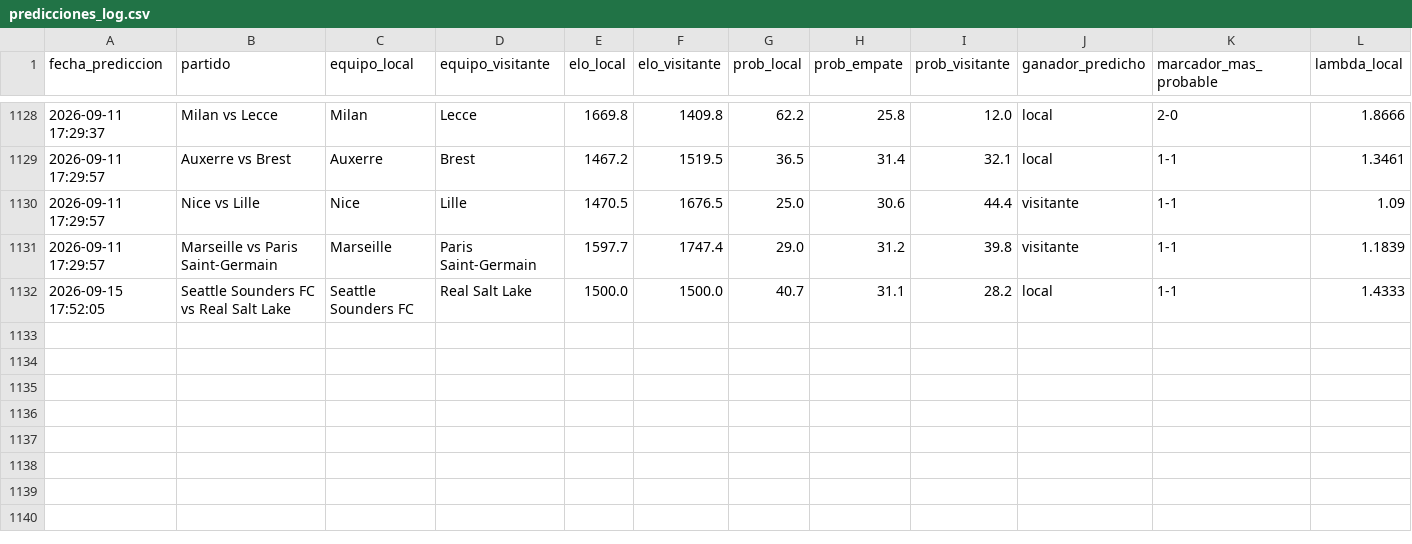
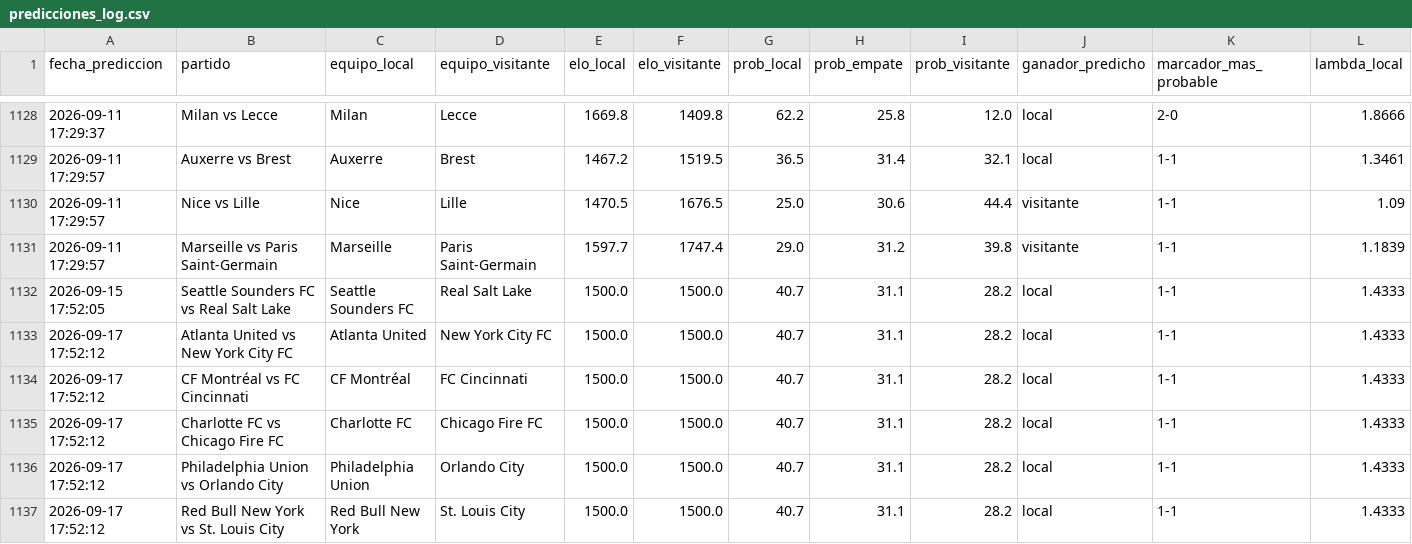
Before and after one commit to MauCarVaz1995/LigaMX, a CSV file: data/processed/predicciones_log.csv, drawn as a sheet; only a part is shown, gaps mark what is left out; rows hold the shown columns only; the diff names each change by its address in the sheet, - before the commit and + after, or states it on an @@ line.

```diff
--- a/data/processed/predicciones_log.csv
+++ b/data/processed/predicciones_log.csv
+row 1133: 2026-09-17 17:52:12 | Atlanta United vs New York City FC | Atlanta United | New York City FC | 1500.0 | 1500.0 | 40.7 | 31.1 | 28.2 | local | 1-1 | 1.4333
+row 1134: 2026-09-17 17:52:12 | CF Montréal vs FC Cincinnati | CF Montréal | FC Cincinnati | 1500.0 | 1500.0 | 40.7 | 31.1 | 28.2 | local | 1-1 | 1.4333
+row 1135: 2026-09-17 17:52:12 | Charlotte FC vs Chicago Fire FC | Charlotte FC | Chicago Fire FC | 1500.0 | 1500.0 | 40.7 | 31.1 | 28.2 | local | 1-1 | 1.4333
+row 1136: 2026-09-17 17:52:12 | Philadelphia Union vs Orlando City | Philadelphia Union | Orlando City | 1500.0 | 1500.0 | 40.7 | 31.1 | 28.2 | local | 1-1 | 1.4333
+row 1137: 2026-09-17 17:52:12 | Red Bull New York vs St. Louis City | Red Bull New York | St. Louis City | 1500.0 | 1500.0 | 40.7 | 31.1 | 28.2 | local | 1-1 | 1.4333
```
Also changed, not shown: data/processed/elos_ligas/libertadores.csv, 12 other files.
